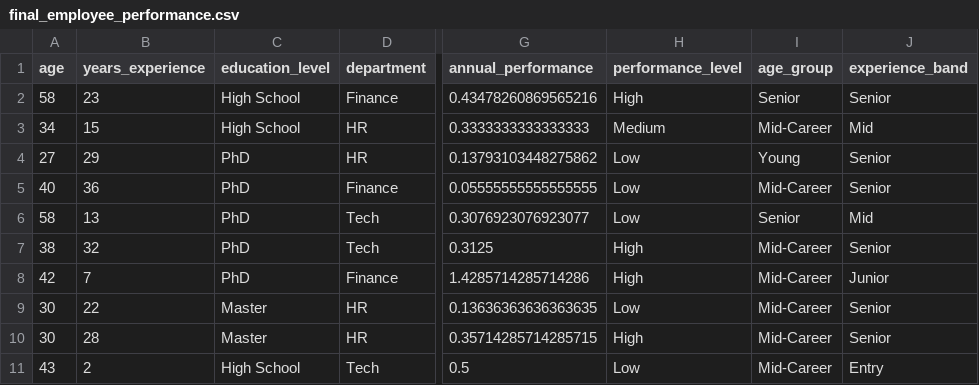
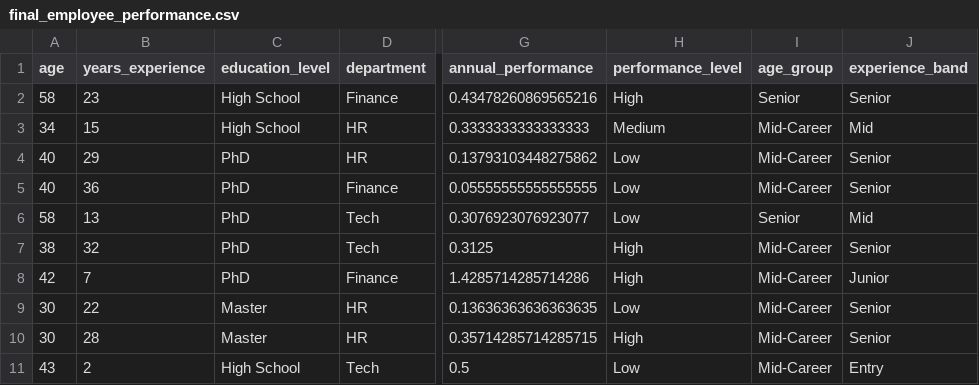
Before and after one commit to raquem-annierose/PolyTech-final-output, a CSV file: final_employee_performance.csv, drawn as a sheet; only a part is shown, gaps mark what is left out; the diff names each change by its address in the sheet, - before the commit and + after, or states it on an @@ line.

```diff
--- a/final_employee_performance.csv
+++ b/final_employee_performance.csv
-A4 (age): 27
+A4 (age): 40
-I4 (age_group): Young
+I4 (age_group): Mid-Career
```
Also changed, not shown: cleaned_employee_performance.csv, employee_performance.csv, 1 other file.
